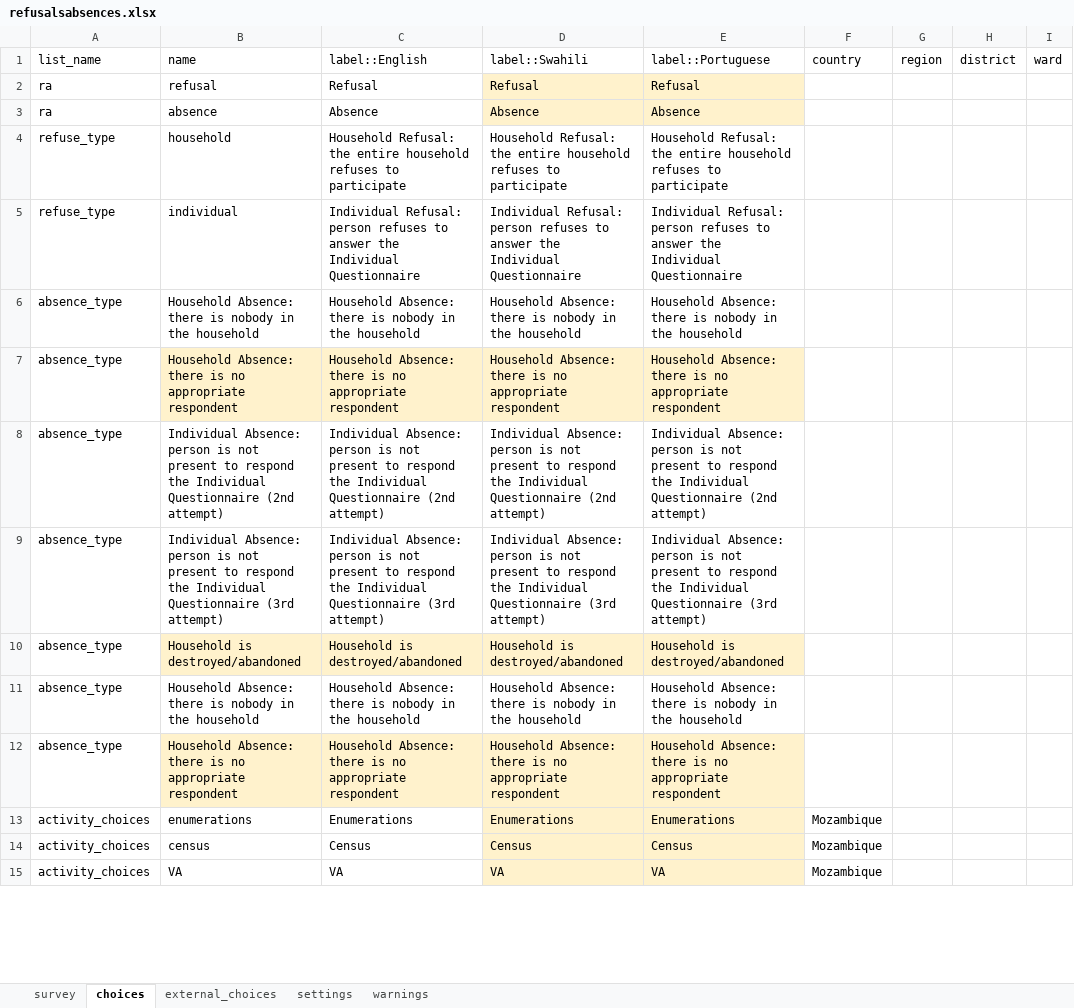
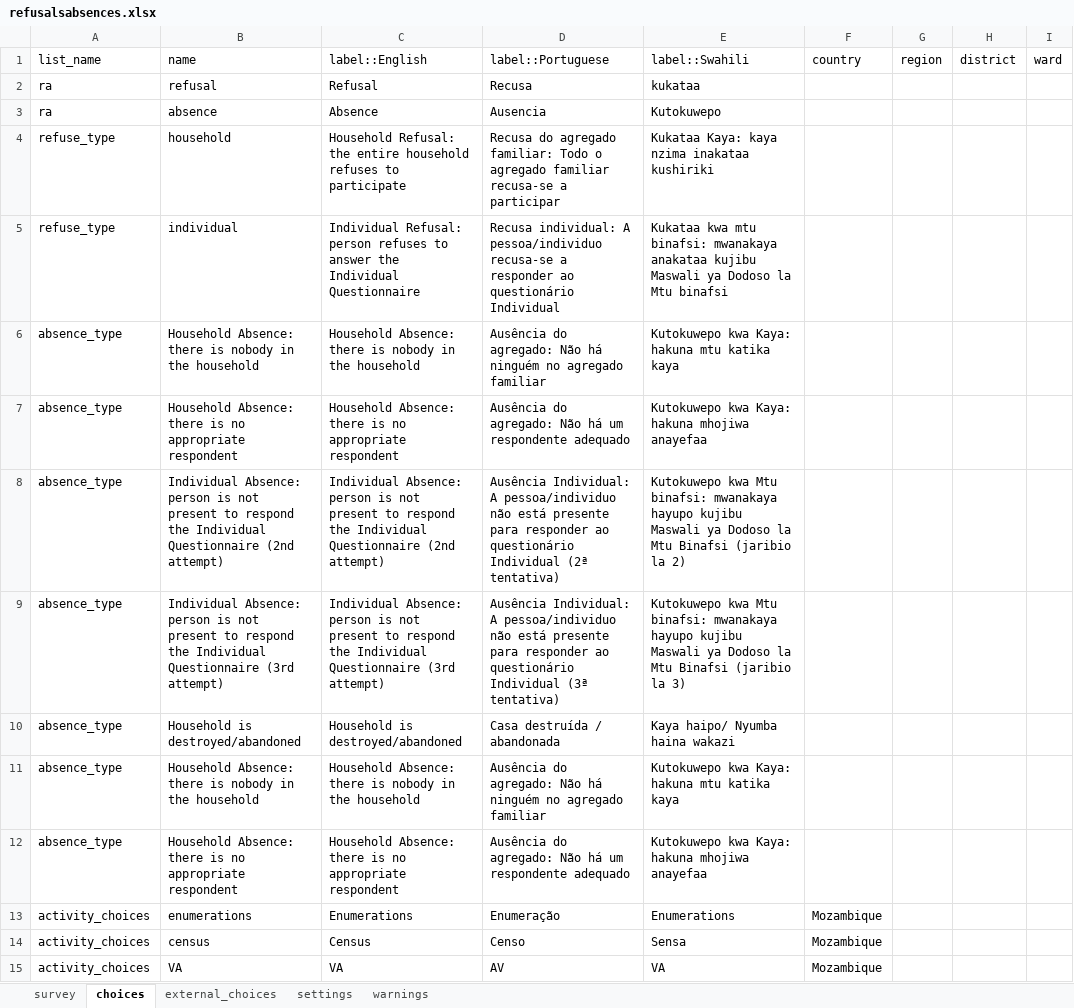
Before and after one commit to karoliscfd/bohemia, an Excel workbook: forms/refusalsabsences/refusalsabsences.xlsx, sheet choices, drawn as a sheet; only a part is shown; values as stored, in another font and other column widths than the file's, no borders; charts and pictures and conditional formats not drawn; the diff covers the shown part only; the diff names each change by its address in the sheet, - before the commit and + after, or states it on an @@ line.

```diff
--- a/forms/refusalsabsences/refusalsabsences.xlsx (sheet choices)
+++ b/forms/refusalsabsences/refusalsabsences.xlsx (sheet choices)
-D1: label::Swahili
+D1: label::Portuguese
-E1: label::Portuguese
+E1: label::Swahili
-D2 (label::Portuguese): Refusal
+D2 (label::Portuguese): Recusa
-D2:E3 fill: #FFF2CC
+D2:E3 fill: none
-E2 (label::Swahili): Refusal
+E2 (label::Swahili): kukataa
-D3 (label::Portuguese): Absence
+D3 (label::Portuguese): Ausencia
-E3 (label::Swahili): Absence
+E3 (label::Swahili): Kutokuwepo
-D4 (label::Portuguese): Household Refusal: the entire household refuses to participate
+D4 (label::Portuguese): Recusa do agregado familiar: Todo o agregado familiar recusa-se a participar
-E4 (label::Swahili): Household Refusal: the entire household refuses to participate
+E4 (label::Swahili): Kukataa Kaya: kaya nzima inakataa kushiriki
-D5 (label::Portuguese): Individual Refusal: person refuses to answer the Individual Questionnaire
+D5 (label::Portuguese): Recusa individual: A pessoa/individuo recusa-se a responder ao questionário Individual
-E5 (label::Swahili): Individual Refusal: person refuses to answer the Individual Questionnaire
+E5 (label::Swahili): Kukataa kwa mtu binafsi: mwanakaya anakataa kujibu Maswali ya Dodoso la Mtu binafsi
-D6 (label::Portuguese): Household Absence: there is nobody in the household
+D6 (label::Portuguese): Ausência do agregado: Não há ninguém no agregado familiar
-E6 (label::Swahili): Household Absence: there is nobody in the household
+E6 (label::Swahili): Kutokuwepo kwa Kaya: hakuna mtu katika kaya
-B7:E7 fill: #FFF2CC
+B7:E7 fill: none
-D7 (label::Portuguese): Household Absence: there is no appropriate respondent
+D7 (label::Portuguese): Ausência do agregado: Não há um respondente adequado
-E7 (label::Swahili): Household Absence: there is no appropriate respondent
+E7 (label::Swahili): Kutokuwepo kwa Kaya: hakuna mhojiwa anayefaa
-D8 (label::Portuguese): Individual Absence: person is not present to respond the Individual Questionnaire (2nd attempt)
+D8 (label::Portuguese): Ausência Individual: A pessoa/individuo não está presente para responder ao questionário Individual (2ª tentativa)
-E8 (label::Swahili): Individual Absence: person is not present to respond the Individual Questionnaire (2nd attempt)
+E8 (label::Swahili): Kutokuwepo kwa Mtu binafsi: mwanakaya hayupo kujibu Maswali ya Dodoso la Mtu Binafsi (jaribio la 2)
-D9 (label::Portuguese): Individual Absence: person is not present to respond the Individual Questionnaire (3rd attempt)
+D9 (label::Portuguese): Ausência Individual: A pessoa/individuo não está presente para responder ao questionário Individual (3ª tentativa)
-E9 (label::Swahili): Individual Absence: person is not present to respond the Individual Questionnaire (3rd attempt)
+E9 (label::Swahili): Kutokuwepo kwa Mtu binafsi: mwanakaya hayupo kujibu Maswali ya Dodoso la Mtu Binafsi (jaribio la 3)
-B10:E10 fill: #FFF2CC
+B10:E10 fill: none
-D10 (label::Portuguese): Household is destroyed/abandoned
+D10 (label::Portuguese): Casa destruída / abandonada
-E10 (label::Swahili): Household is destroyed/abandoned
+E10 (label::Swahili): Kaya haipo/ Nyumba haina wakazi
-D11 (label::Portuguese): Household Absence: there is nobody in the household
+D11 (label::Portuguese): Ausência do agregado: Não há ninguém no agregado familiar
-E11 (label::Swahili): Household Absence: there is nobody in the household
+E11 (label::Swahili): Kutokuwepo kwa Kaya: hakuna mtu katika kaya
-B12:E12 fill: #FFF2CC
+B12:E12 fill: none
-D12 (label::Portuguese): Household Absence: there is no appropriate respondent
+D12 (label::Portuguese): Ausência do agregado: Não há um respondente adequado
-E12 (label::Swahili): Household Absence: there is no appropriate respondent
+E12 (label::Swahili): Kutokuwepo kwa Kaya: hakuna mhojiwa anayefaa
-D13 (label::Portuguese): Enumerations
+D13 (label::Portuguese): Enumeração
-D13:E15 fill: #FFF2CC
+D13:E15 fill: none
-D14 (label::Portuguese): Census
+D14 (label::Portuguese): Censo
-E14 (label::Swahili): Census
+E14 (label::Swahili): Sensa
-D15 (label::Portuguese): VA
+D15 (label::Portuguese): AV
```
Also changed, not shown: 19 edited cells and cell formats elsewhere in this sheet, sheet survey, sheet settings, forms/varefusals/varefusals.xlsx, 13 other files.
